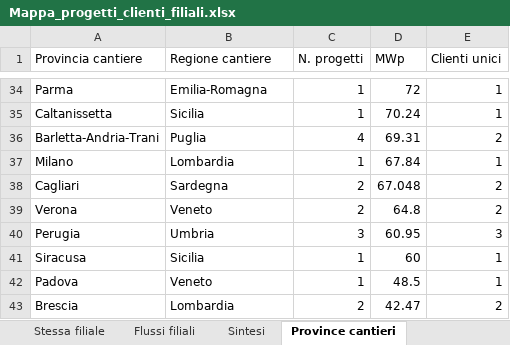
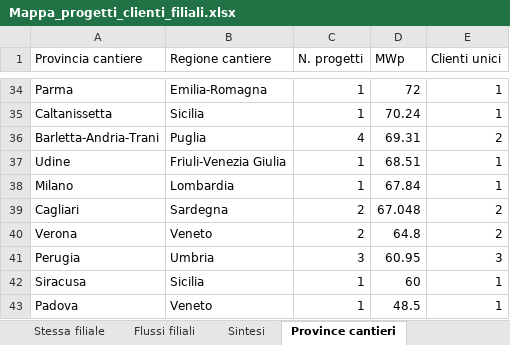
Before and after one commit to EmAnzi3/pv_echarts, an Excel workbook: output/Mappa_progetti_clienti_filiali.xlsx, sheet Province cantieri, drawn as a sheet; only a part is shown, gaps mark what is left out; the shorter side is filled out with more unchanged rows; values as stored, in another font and other column widths than the file's, no borders; the diff names each change by its address in the sheet, - before the commit and + after, or states it on an @@ line.

```diff
--- a/output/Mappa_progetti_clienti_filiali.xlsx (sheet Province cantieri)
+++ b/output/Mappa_progetti_clienti_filiali.xlsx (sheet Province cantieri)
+row 37: Udine | Friuli-Venezia Giulia | 1 | 68.51 | 1
```
Also changed, not shown: sheet Stessa filiale, sheet Mappa progetto-cliente, sheet Flussi filiali, sheet Province clienti, sheet Sintesi, input/report_salesforce.xlsx, output/audit_abbinamenti.xlsx, 1 other file.
